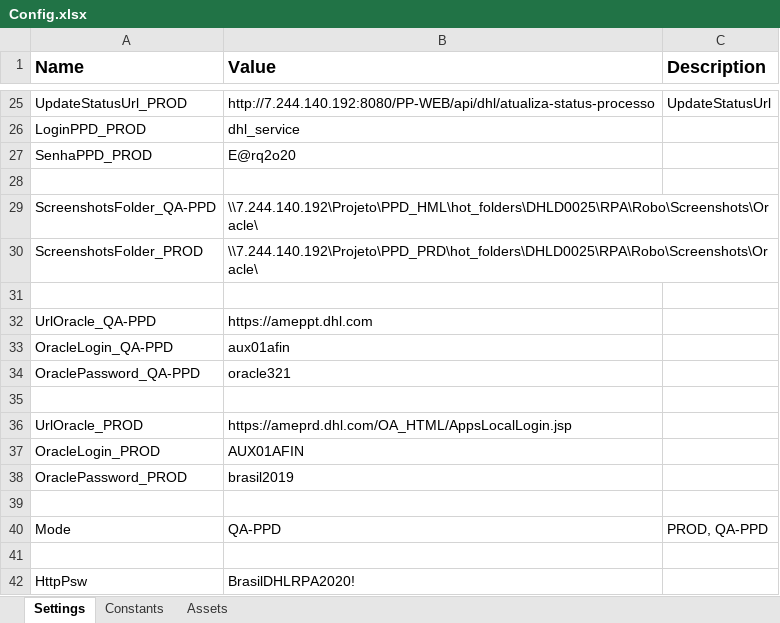
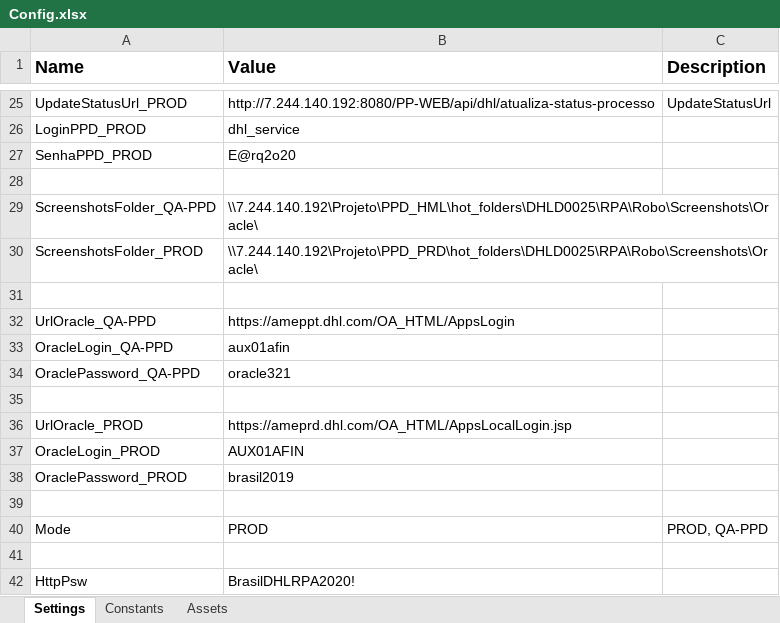
Before and after one commit to earq-consultoria/RPA_DHL_Oracle, an Excel workbook: Data/Config.xlsx, sheet Settings, drawn as a sheet; only a part is shown, gaps mark what is left out; values as stored, in another font and other column widths than the file's, no borders; the diff names each change by its address in the sheet, - before the commit and + after, or states it on an @@ line.

```diff
--- a/Data/Config.xlsx (sheet Settings)
+++ b/Data/Config.xlsx (sheet Settings)
-B32 (Value): https://ameppt.dhl.com
+B32 (Value): https://ameppt.dhl.com/OA_HTML/AppsLogin
-B40 (Value): QA-PPD
+B40 (Value): PROD
```
Also changed, not shown: 6 other files.
